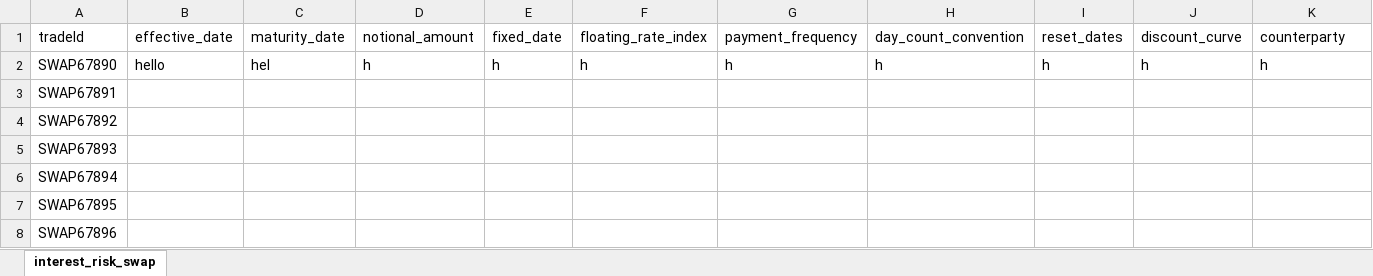
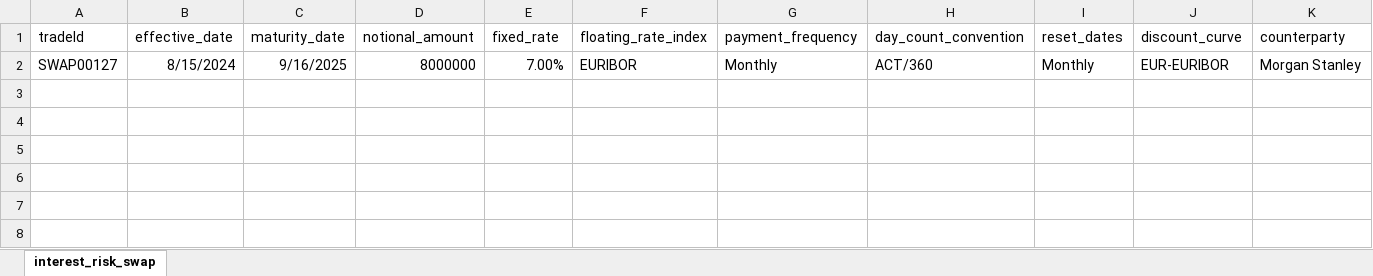
Before and after one commit to ShreyasN11/Termsheet_Validation, an Excel workbook: backend/risk_system.xlsx, sheet interest_risk_swap, drawn as a sheet; values as stored, in another font and other column widths than the file's, no borders; removed rows and columns are numbered as before the commit, all else as after; the diff names each change by its address in the sheet, - before the commit and + after, or states it on an @@ line.

Commit message:
hello

```diff
--- a/backend/risk_system.xlsx (sheet interest_risk_swap)
+++ b/backend/risk_system.xlsx (sheet interest_risk_swap)
-E1: fixed_date
+E1: fixed_rate
-row 2: SWAP67890 | hello | hel | h | h | h | h | h | h | h | h
-row 3: SWAP67891
-row 4: SWAP67892
-row 5: SWAP67893
-row 6: SWAP67894
-row 7: SWAP67895
-row 8: SWAP67896
+row 2: SWAP00127 | 8/15/2024 | 9/16/2025 | 8000000 | 7.00% | EURIBOR | Monthly | ACT/360 | Monthly | EUR-EURIBOR | Morgan Stanley
```
Also changed, not shown: 9 other files.
